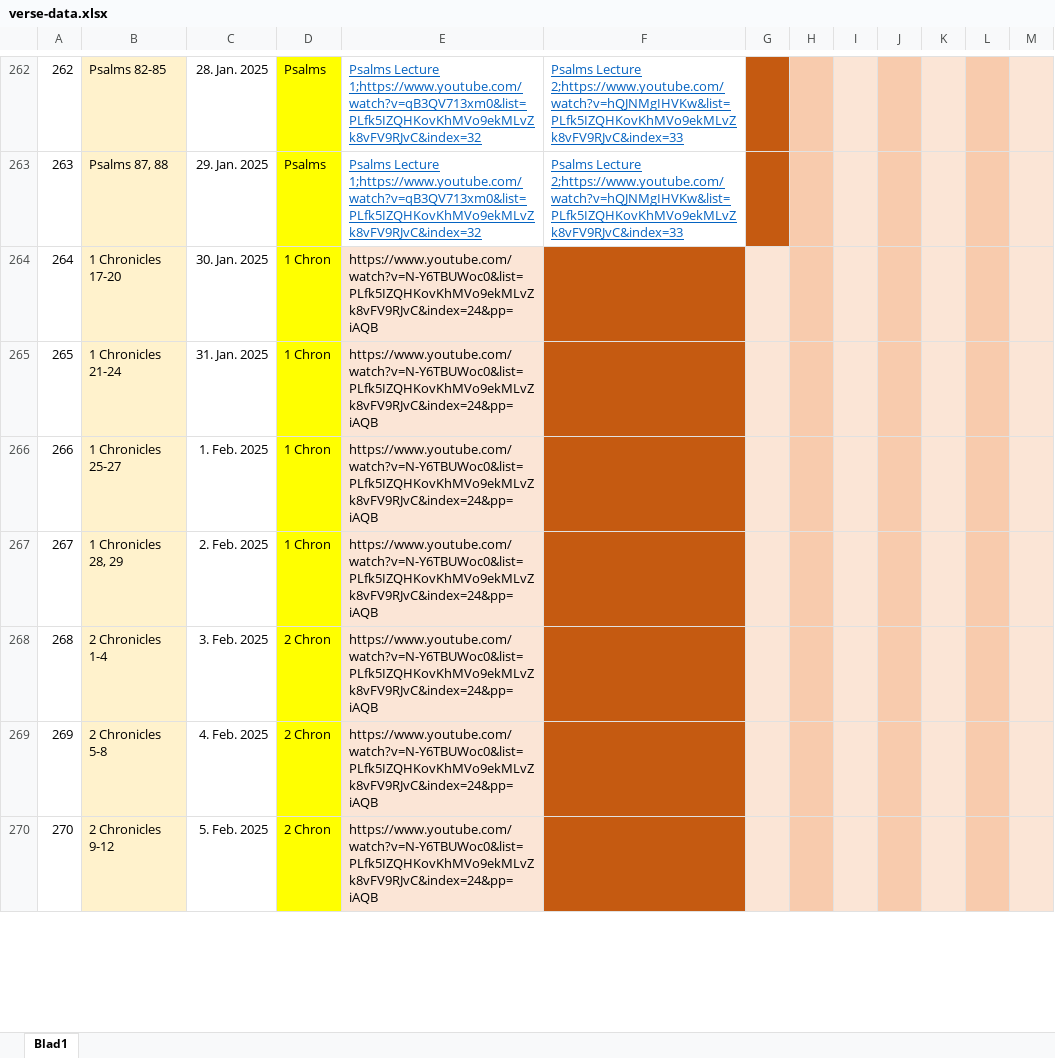
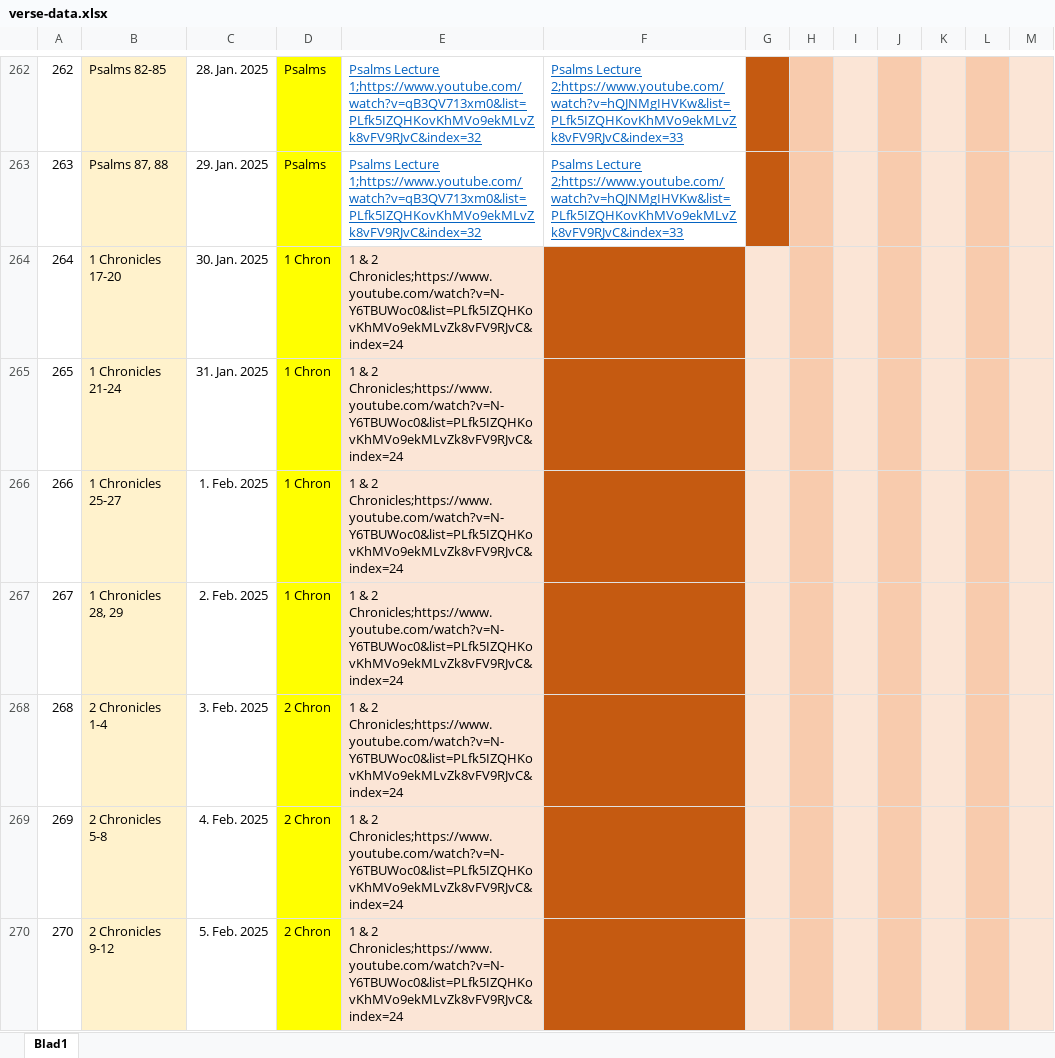
Before and after one commit to seard/DailyWordBot, an Excel workbook: scripts/e2j/verse-data.xlsx, sheet Blad1, drawn as a sheet; only a part is shown, gaps mark what is left out; values as stored, in another font and other column widths than the file's, no borders; the diff covers the shown part only; the diff names each change by its address in the sheet, - before the commit and + after, or states it on an @@ line.

Commit message:
Updated verse-data

```diff
--- a/scripts/e2j/verse-data.xlsx (sheet Blad1)
+++ b/scripts/e2j/verse-data.xlsx (sheet Blad1)
-E264:E270: https://www.youtube.com/watch?v=N-Y6TBUWoc0&list=PLfk5IZQHKovKhMVo9ekMLvZk8vFV9RJvC&index=24&pp=iAQB
+E264:E270: 1 & 2 Chronicles;https://www.youtube.com/watch?v=N-Y6TBUWoc0&list=PLfk5IZQHKovKhMVo9ekMLvZk8vFV9RJvC&index=24
```
Also changed, not shown: 346 edited cells and cell formats elsewhere in this sheet, 2 other files.
